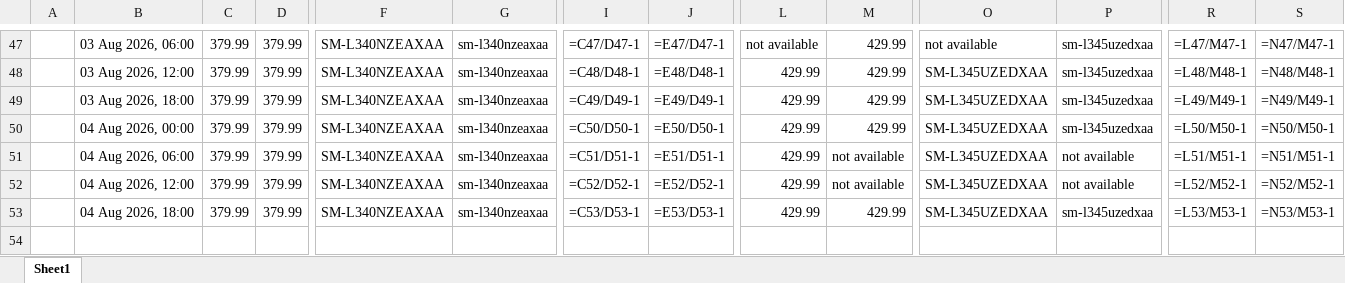
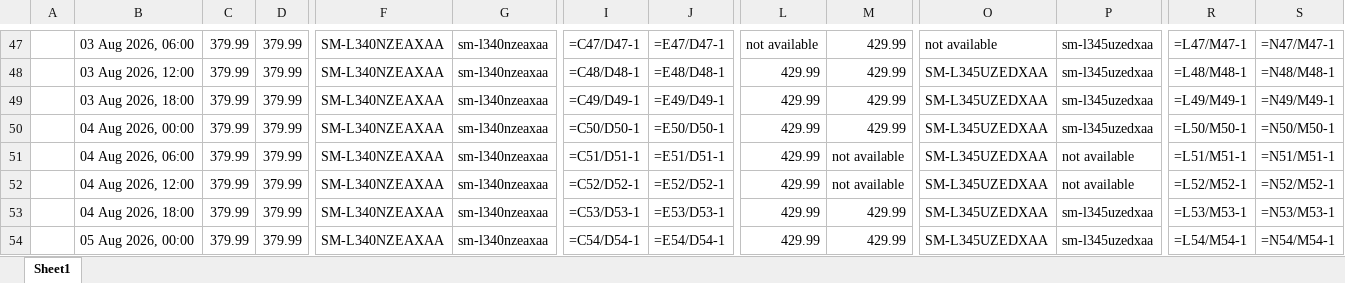
Before and after one commit to rathi-eucloid/launch-watches, an Excel workbook: outputs/results.xlsx, sheet Sheet1, drawn as a sheet; only a part is shown, gaps mark what is left out; values as stored, in another font and other column widths than the file's, no borders; formulas without a stored value are shown as written; rows hold the shown columns only; the diff names each change by its address in the sheet, - before the commit and + after, or states it on an @@ line.

```diff
--- a/outputs/results.xlsx (sheet Sheet1)
+++ b/outputs/results.xlsx (sheet Sheet1)
+row 54:  | 05 Aug 2026, 00:00 | 379.99 | 379.99 | SM-L340NZEAXAA | sm-l340nzeaxaa | =C54/D54-1 | =E54/D54-1 | 429.99 | 429.99 | SM-L345UZEDXAA | sm-l345uzedxaa | =L54/M54-1 | =N54/M54-1
```
Also changed, not shown: 21 other files.
